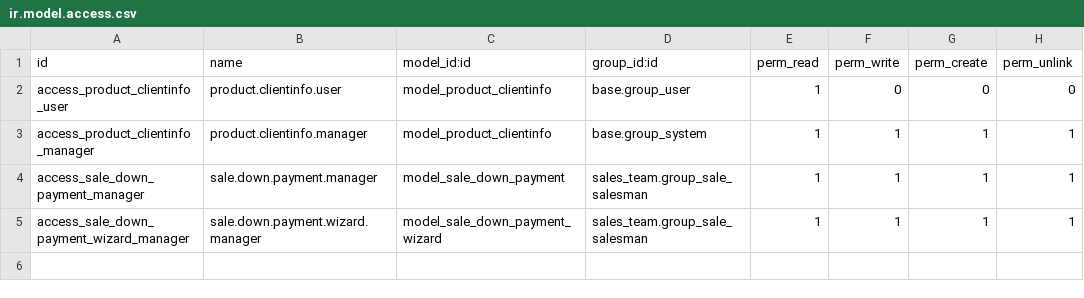
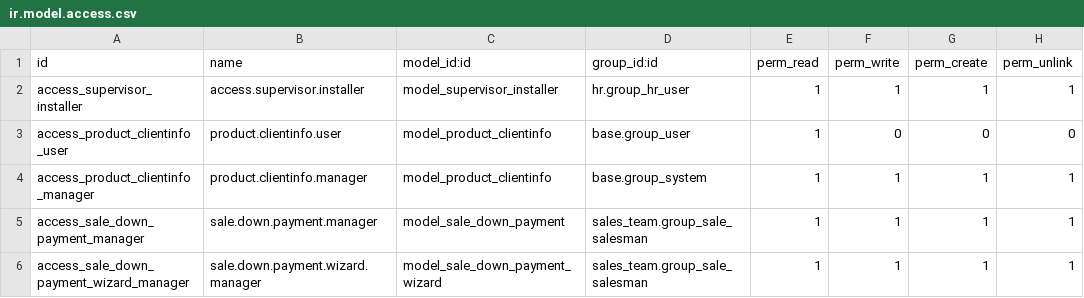
Before and after one commit to ougc27/xe-seguridad, a CSV file: xe_customs/security/ir.model.access.csv, drawn as a sheet; the diff names each change by its address in the sheet, - before the commit and + after, or states it on an @@ line.

```diff
--- a/xe_customs/security/ir.model.access.csv
+++ b/xe_customs/security/ir.model.access.csv
+row 2: access_supervisor_installer | access.supervisor.installer | model_supervisor_installer | hr.group_hr_user | 1 | 1 | 1 | 1
```
Also changed, not shown: xe_pacific/security/ir.model.access.csv.
